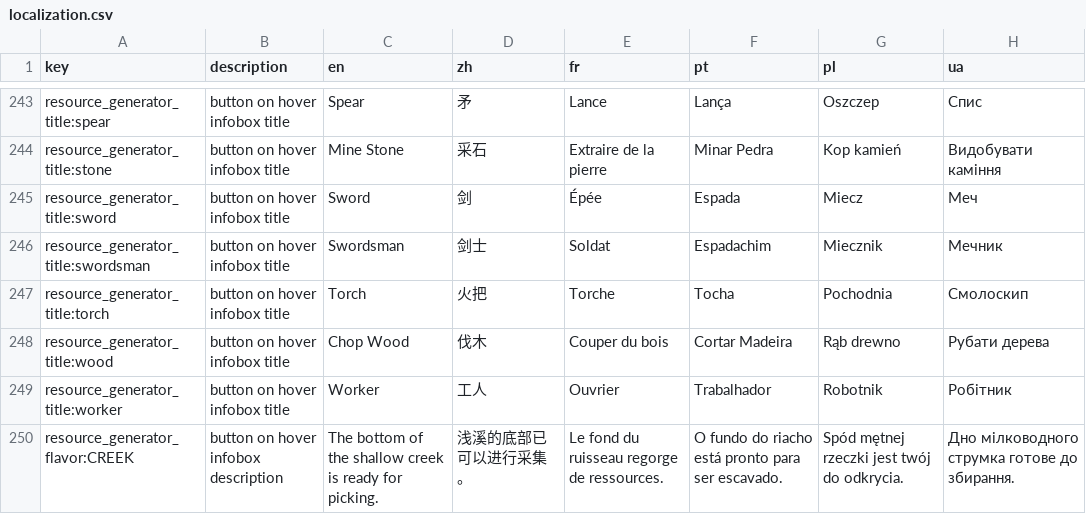
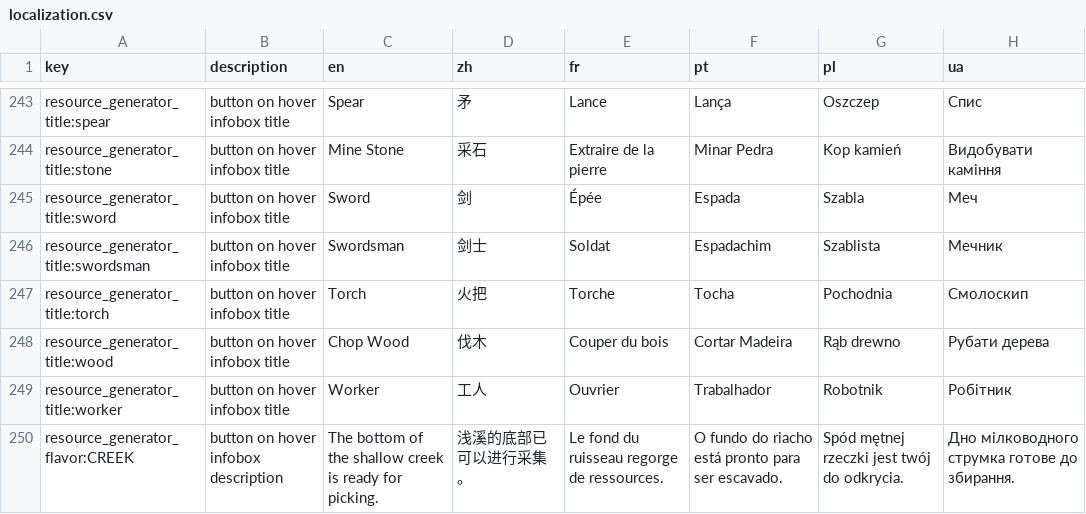
Before and after one commit to TinyTakinTeller/GodotProjectZero, a CSV file: assets/i18n/localization.csv, drawn as a sheet; only a part is shown, gaps mark what is left out; the diff covers the shown part only.

```diff
--- a/assets/i18n/localization.csv
+++ b/assets/i18n/localization.csv
@@ -244,4 +244,4 @@ resource_generator_title:spear,button on hover infobox title,Spear,矛,Lance,Lan
 resource_generator_title:stone,button on hover infobox title,Mine Stone,采石,Extraire de la pierre,Minar Pedra,Kop kamień,Видобувати каміння
-resource_generator_title:sword,button on hover infobox title,Sword,剑,Épée,Espada,Miecz,Меч
-resource_generator_title:swordsman,button on hover infobox title,Swordsman,剑士,Soldat,Espadachim,Miecznik,Мечник
+resource_generator_title:sword,button on hover infobox title,Sword,剑,Épée,Espada,Szabla,Меч
+resource_generator_title:swordsman,button on hover infobox title,Swordsman,剑士,Soldat,Espadachim,Szablista,Мечник
 resource_generator_title:torch,button on hover infobox title,Torch,火把,Torche,Tocha,Pochodnia,Смолоскип
```
Also changed, not shown: 23 edited cells elsewhere in this file, 4 other files.
